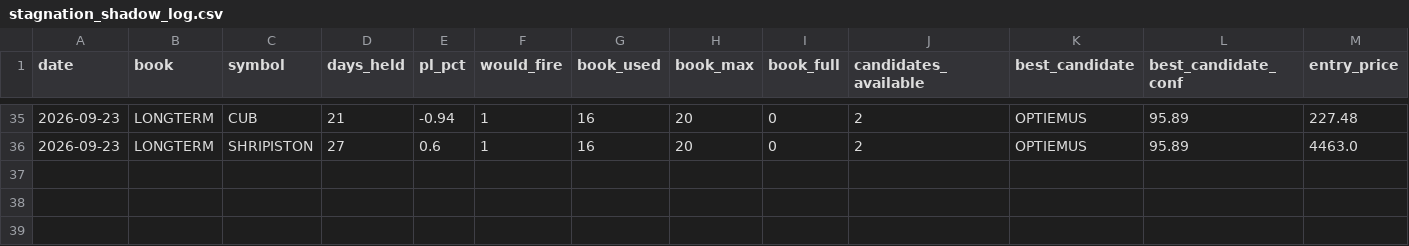
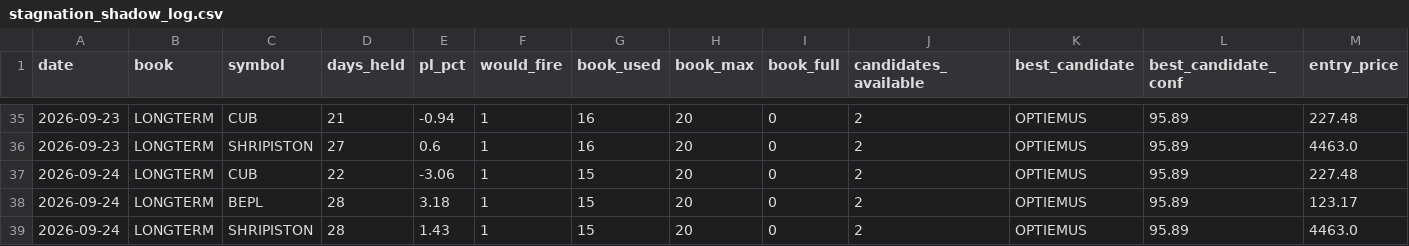
Before and after one commit to Gauravsingh257/stocks-with-gaurav, a CSV file: docs/validation/stagnation_shadow_log.csv, drawn as a sheet; only a part is shown, gaps mark what is left out; rows hold the shown columns only; the diff names each change by its address in the sheet, - before the commit and + after, or states it on an @@ line.

```diff
--- a/docs/validation/stagnation_shadow_log.csv
+++ b/docs/validation/stagnation_shadow_log.csv
+row 37: 2026-09-24 | LONGTERM | CUB | 22 | -3.06 | 1 | 15 | 20 | 0 | 2 | OPTIEMUS | 95.89 | 227.48
+row 38: 2026-09-24 | LONGTERM | BEPL | 28 | 3.18 | 1 | 15 | 20 | 0 | 2 | OPTIEMUS | 95.89 | 123.17
+row 39: 2026-09-24 | LONGTERM | SHRIPISTON | 28 | 1.43 | 1 | 15 | 20 | 0 | 2 | OPTIEMUS | 95.89 | 4463.0
```
